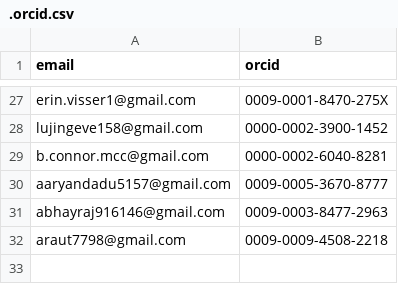
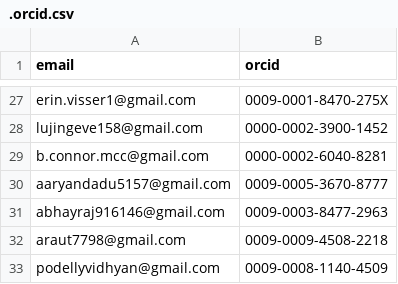
Before and after one commit to tardis-sn/tardis, a CSV file: .orcid.csv, drawn as a sheet; only a part is shown, gaps mark what is left out.

Commit message:
Add ORCID for podellyvidhyan

```diff
--- a/.orcid.csv
+++ b/.orcid.csv
@@ -32 +32,2 @@ abhayraj916146@gmail.com,0009-0003-8477-2963
 araut7798@gmail.com ,0009-0009-4508-2218
+podellyvidhyan@gmail.com,0009-0008-1140-4509
```
